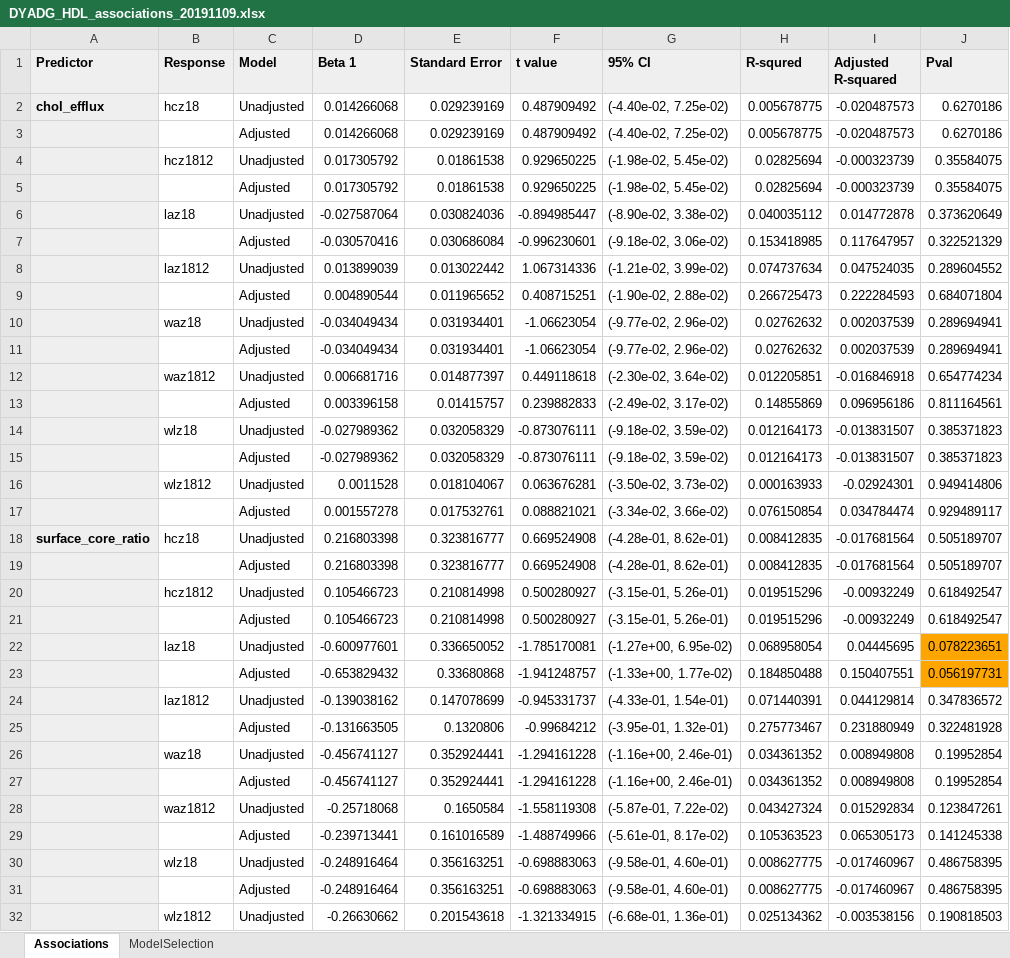
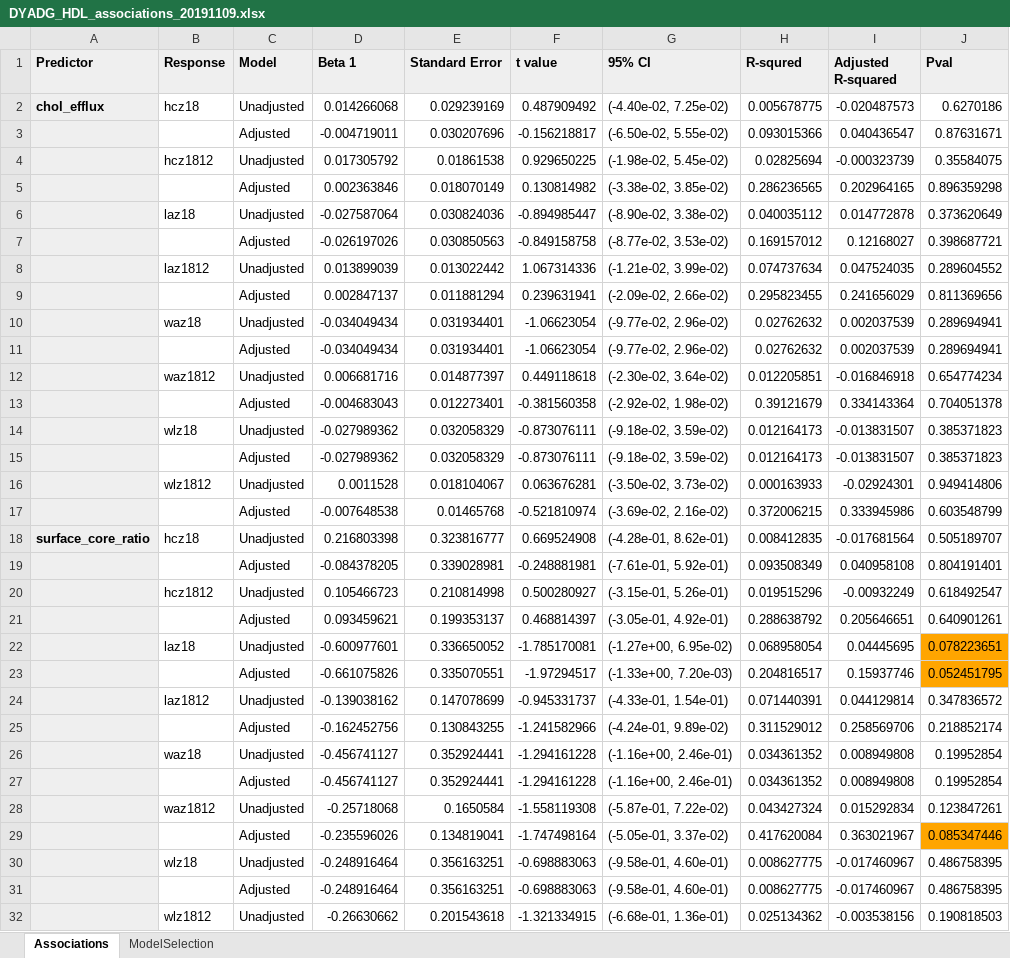
Before and after one commit to brianvhong/ghana-study, an Excel workbook: R/reports/DYADG_HDL_associations_20191109.xlsx, sheet Associations, drawn as a sheet; only a part is shown; values as stored, in another font and other column widths than the file's, no borders; removed rows and columns are numbered as before the commit, all else as after; the diff covers the shown part only; the diff names each change by its address in the sheet, - before the commit and + after, or states it on an @@ line.

```diff
--- a/R/reports/DYADG_HDL_associations_20191109.xlsx (sheet Associations)
+++ b/R/reports/DYADG_HDL_associations_20191109.xlsx (sheet Associations)
-row 3:  |  | Adjusted | 0.014266068 | 0.029239169 | 0.487909492 | (-4.40e-02, 7.25e-02) | 0.005678775 | -0.020487573 | 0.6270186
+row 3:  |  | Adjusted | -0.004719011 | 0.030207696 | -0.156218817 | (-6.50e-02, 5.55e-02) | 0.093015366 | 0.040436547 | 0.87631671
-row 5:  |  | Adjusted | 0.017305792 | 0.01861538 | 0.929650225 | (-1.98e-02, 5.45e-02) | 0.02825694 | -0.000323739 | 0.35584075
+row 5:  |  | Adjusted | 0.002363846 | 0.018070149 | 0.130814982 | (-3.38e-02, 3.85e-02) | 0.286236565 | 0.202964165 | 0.896359298
-row 7:  |  | Adjusted | -0.030570416 | 0.030686084 | -0.996230601 | (-9.18e-02, 3.06e-02) | 0.153418985 | 0.117647957 | 0.322521329
+row 7:  |  | Adjusted | -0.026197026 | 0.030850563 | -0.849158758 | (-8.77e-02, 3.53e-02) | 0.169157012 | 0.12168027 | 0.398687721
-row 9:  |  | Adjusted | 0.004890544 | 0.011965652 | 0.408715251 | (-1.90e-02, 2.88e-02) | 0.266725473 | 0.222284593 | 0.684071804
+row 9:  |  | Adjusted | 0.002847137 | 0.011881294 | 0.239631941 | (-2.09e-02, 2.66e-02) | 0.295823455 | 0.241656029 | 0.811369656
-row 13:  |  | Adjusted | 0.003396158 | 0.01415757 | 0.239882833 | (-2.49e-02, 3.17e-02) | 0.14855869 | 0.096956186 | 0.811164561
+row 13:  |  | Adjusted | -0.004683043 | 0.012273401 | -0.381560358 | (-2.92e-02, 1.98e-02) | 0.39121679 | 0.334143364 | 0.704051378
-row 17:  |  | Adjusted | 0.001557278 | 0.017532761 | 0.088821021 | (-3.34e-02, 3.66e-02) | 0.076150854 | 0.034784474 | 0.929489117
+row 17:  |  | Adjusted | -0.007648538 | 0.01465768 | -0.521810974 | (-3.69e-02, 2.16e-02) | 0.372006215 | 0.333945986 | 0.603548799
-row 19:  |  | Adjusted | 0.216803398 | 0.323816777 | 0.669524908 | (-4.28e-01, 8.62e-01) | 0.008412835 | -0.017681564 | 0.505189707
+row 19:  |  | Adjusted | -0.084378205 | 0.339028981 | -0.248881981 | (-7.61e-01, 5.92e-01) | 0.093508349 | 0.040958108 | 0.804191401
-row 21:  |  | Adjusted | 0.105466723 | 0.210814998 | 0.500280927 | (-3.15e-01, 5.26e-01) | 0.019515296 | -0.00932249 | 0.618492547
+row 21:  |  | Adjusted | 0.093459621 | 0.199353137 | 0.468814397 | (-3.05e-01, 4.92e-01) | 0.288638792 | 0.205646651 | 0.640901261
-row 23:  |  | Adjusted | -0.653829432 | 0.33680868 | -1.941248757 | (-1.33e+00, 1.77e-02) | 0.184850488 | 0.150407551 | 0.056197731
+row 23:  |  | Adjusted | -0.661075826 | 0.335070551 | -1.97294517 | (-1.33e+00, 7.20e-03) | 0.204816517 | 0.15937746 | 0.052451795
-row 25:  |  | Adjusted | -0.131663505 | 0.1320806 | -0.99684212 | (-3.95e-01, 1.32e-01) | 0.275773467 | 0.231880949 | 0.322481928
+row 25:  |  | Adjusted | -0.162452756 | 0.130843255 | -1.241582966 | (-4.24e-01, 9.89e-02) | 0.311529012 | 0.258569706 | 0.218852174
-row 29:  |  | Adjusted | -0.239713441 | 0.161016589 | -1.488749966 | (-5.61e-01, 8.17e-02) | 0.105363523 | 0.065305173 | 0.141245338
+row 29:  |  | Adjusted | -0.235596026 | 0.134819041 | -1.747498164 | (-5.05e-01, 3.37e-02) | 0.417620084 | 0.363021967 | 0.085347446
```
Also changed, not shown: 37 added rows and 37 removed rows elsewhere in this sheet, sheet ModelSelection, 2 other files.
